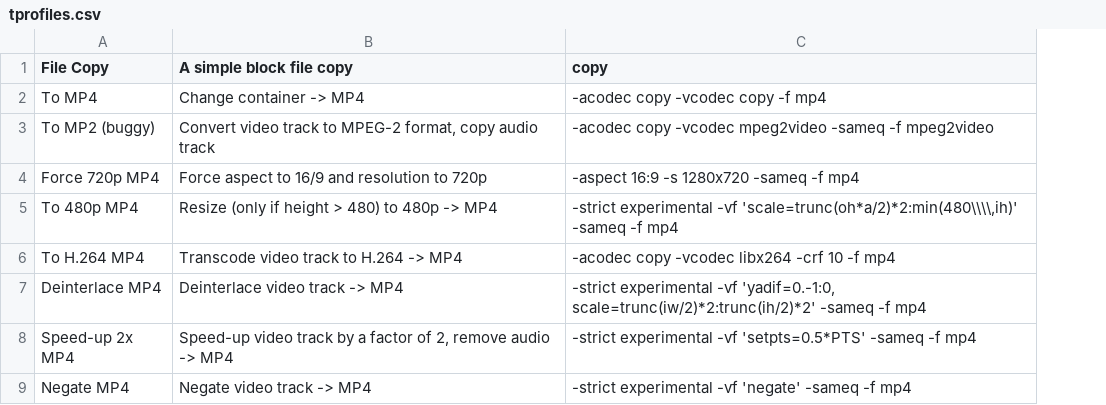
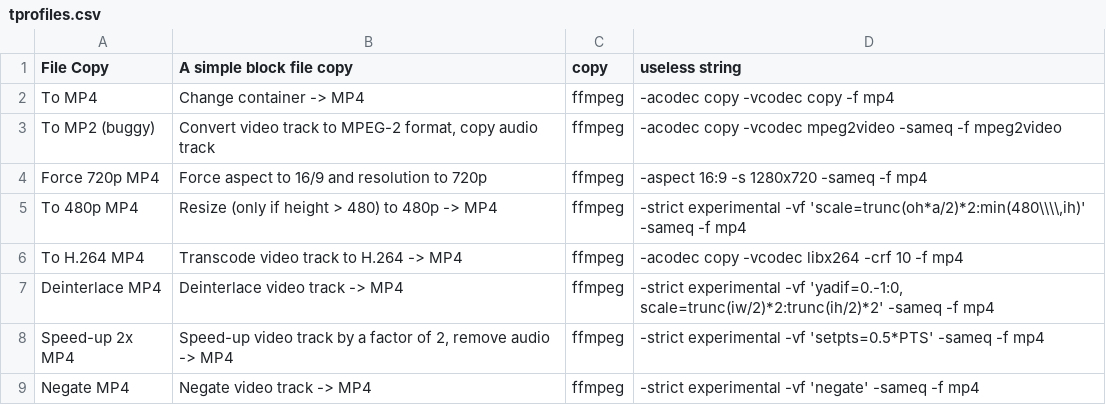
Before and after one commit to ebu/OSCIED, a CSV file: config/api/tprofiles.csv, drawn as a sheet; addresses are those after the commit; the diff names each change by its address in the sheet, - before the commit and + after, or states it on an @@ line.

```diff
--- a/config/api/tprofiles.csv
+++ b/config/api/tprofiles.csv
+column C (copy), rows 2-9: all ffmpeg
-D1: copy
+D1: useless string
```
Also changed, not shown: 3 other files.
